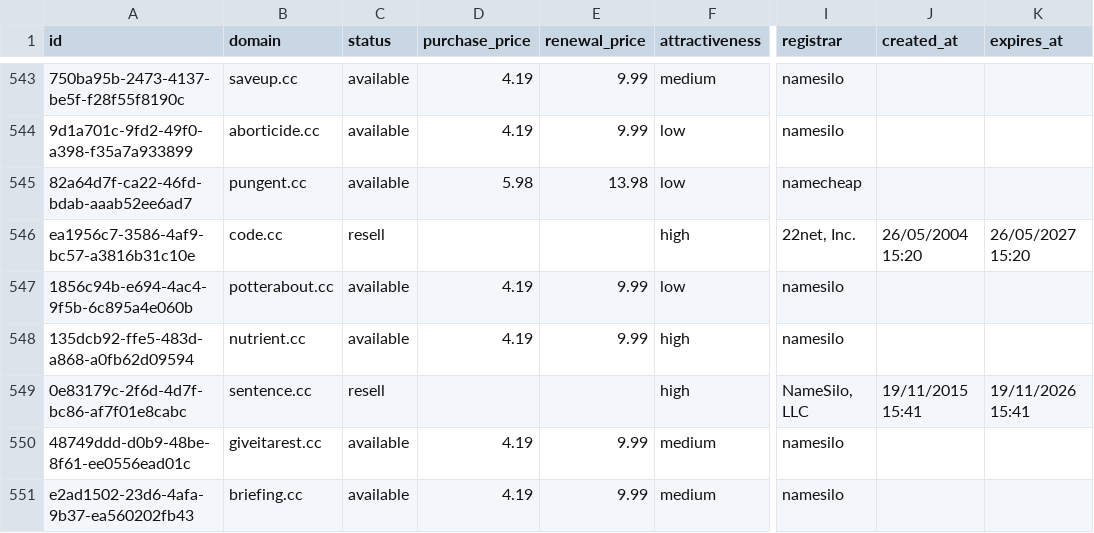
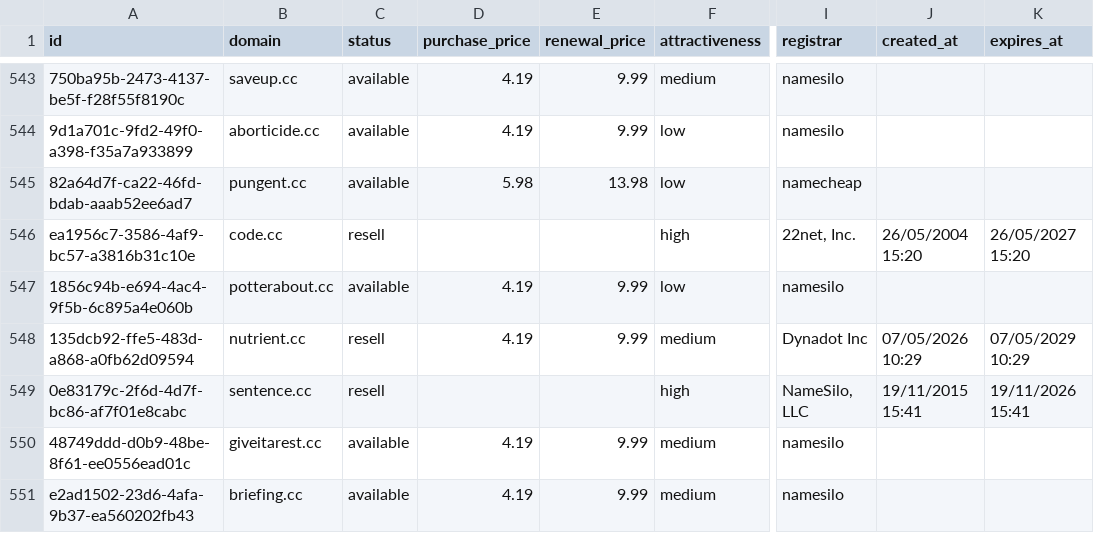
Before and after one commit to UniqueDomains/cc-oneword-domains, a CSV file: cc.csv, drawn as a sheet; only a part is shown, gaps mark what is left out; the diff names each change by its address in the sheet, - before the commit and + after, or states it on an @@ line.

Commit message:
Domains update

```diff
--- a/cc.csv
+++ b/cc.csv
-C548 (status): available
+C548 (status): resell
-F548 (attractiveness): high
+F548 (attractiveness): medium
-I548 (registrar): namesilo
+I548 (registrar): Dynadot Inc
-J548 (created_at): (empty)
+J548 (created_at): 07/05/2026 10:29
-K548 (expires_at): (empty)
+K548 (expires_at): 07/05/2029 10:29
```
Also changed, not shown: 4 other files.
